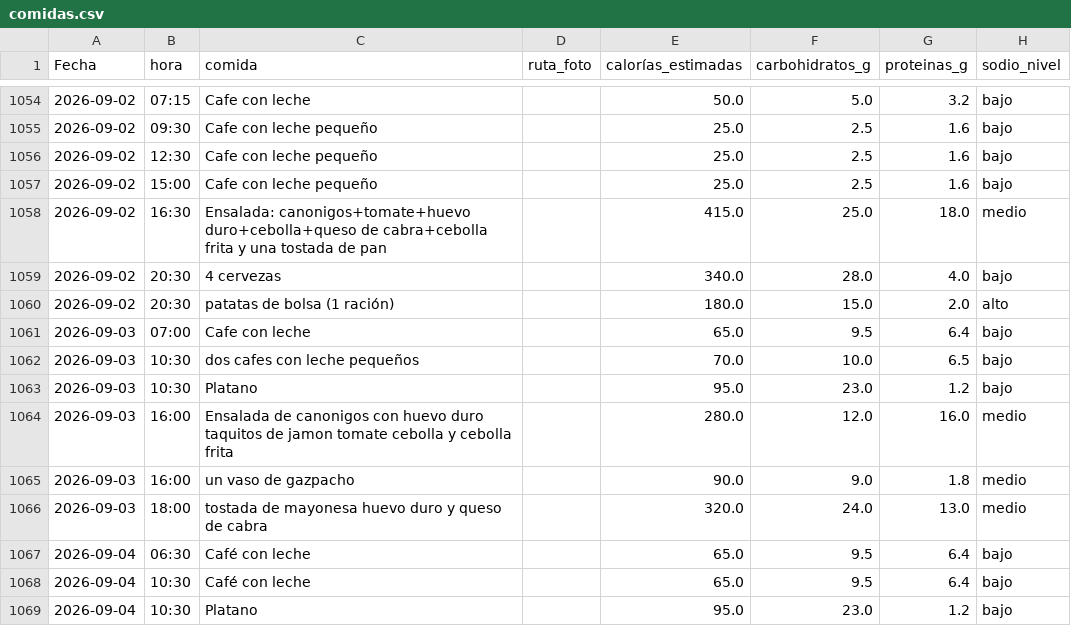
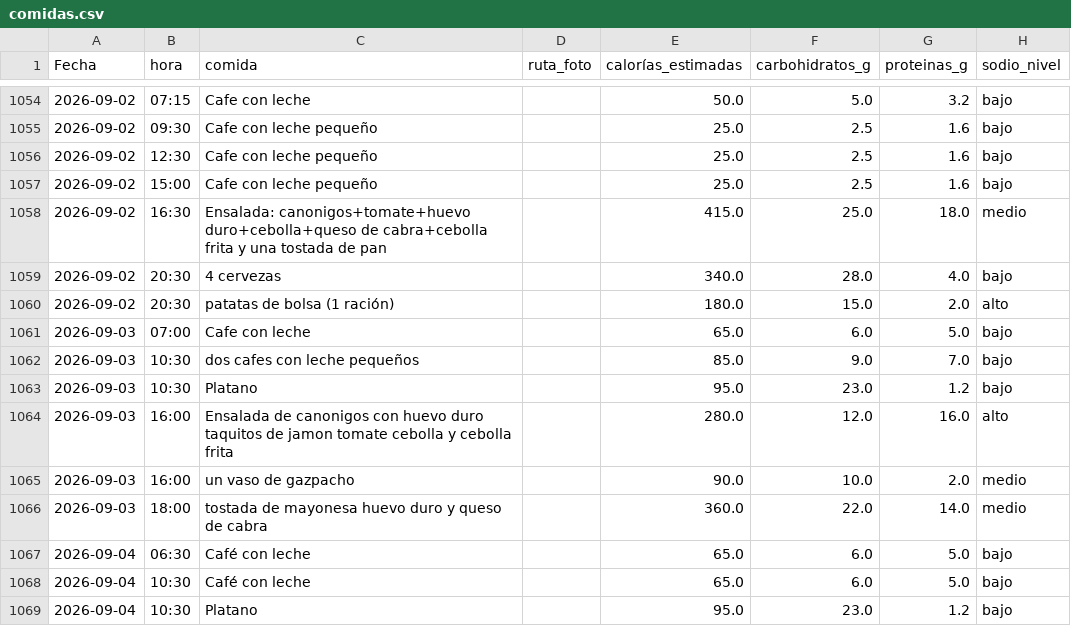
Before and after one commit to teresamattil/registro_salud, a CSV file: comidas.csv, drawn as a sheet; only a part is shown, gaps mark what is left out.

Commit message:
Estimar calorías y macros

```diff
--- a/comidas.csv
+++ b/comidas.csv
@@ -1060,10 +1060,10 @@ Fecha,hora,comida,ruta_foto,calorías_estimadas,carbohidratos_g,proteinas_g,sodi
 2026-09-02,20:30,patatas de bolsa (1 ración),,180.0,15.0,2.0,alto
-2026-09-03,07:00,Cafe con leche ,,65.0,9.5,6.4,bajo
-2026-09-03,10:30,dos cafes con leche pequeños,,70.0,10.0,6.5,bajo
+2026-09-03,07:00,Cafe con leche ,,65.0,6.0,5.0,bajo
+2026-09-03,10:30,dos cafes con leche pequeños,,85.0,9.0,7.0,bajo
 2026-09-03,10:30,Platano,,95.0,23.0,1.2,bajo
-2026-09-03,16:00,Ensalada de canonigos con huevo duro taquitos de jamon tomate cebolla y cebolla frita,,280.0,12.0,16.0,medio
-2026-09-03,16:00,un vaso de gazpacho,,90.0,9.0,1.8,medio
-2026-09-03,18:00,tostada de mayonesa huevo duro y queso de cabra,,320.0,24.0,13.0,medio
-2026-09-04,06:30,Café con leche,,65.0,9.5,6.4,bajo
-2026-09-04,10:30,Café con leche,,65.0,9.5,6.4,bajo
+2026-09-03,16:00,Ensalada de canonigos con huevo duro taquitos de jamon tomate cebolla y cebolla frita,,280.0,12.0,16.0,alto
+2026-09-03,16:00,un vaso de gazpacho,,90.0,10.0,2.0,medio
+2026-09-03,18:00,tostada de mayonesa huevo duro y queso de cabra,,360.0,22.0,14.0,medio
+2026-09-04,06:30,Café con leche,,65.0,6.0,5.0,bajo
+2026-09-04,10:30,Café con leche,,65.0,6.0,5.0,bajo
 2026-09-04,10:30,Platano,,95.0,23.0,1.2,bajo
```
